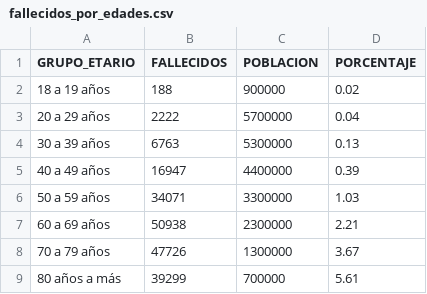
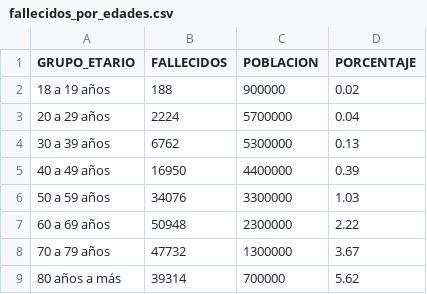
Before and after one commit to annaabsi/git-scraper-covid19, a CSV file: resultados/fallecidos_por_edades.csv, drawn as a sheet.

```diff
--- a/resultados/fallecidos_por_edades.csv
+++ b/resultados/fallecidos_por_edades.csv
@@ -2,8 +2,8 @@ GRUPO_ETARIO,FALLECIDOS,POBLACION,PORCENTAJE
 18 a 19 años,188,900000,0.02
-20 a 29 años,2222,5700000,0.04
-30 a 39 años,6763,5300000,0.13
-40 a 49 años,16947,4400000,0.39
-50 a 59 años,34071,3300000,1.03
-60 a 69 años,50938,2300000,2.21
-70 a 79 años,47726,1300000,3.67
-80 años a más,39299,700000,5.61
+20 a 29 años,2224,5700000,0.04
+30 a 39 años,6762,5300000,0.13
+40 a 49 años,16950,4400000,0.39
+50 a 59 años,34076,3300000,1.03
+60 a 69 años,50948,2300000,2.22
+70 a 79 años,47732,1300000,3.67
+80 años a más,39314,700000,5.62
```
Also changed, not shown: resultados/fallecidos_acumulados.csv, resultados/fallecidos_diarios.csv, 3 other files.
